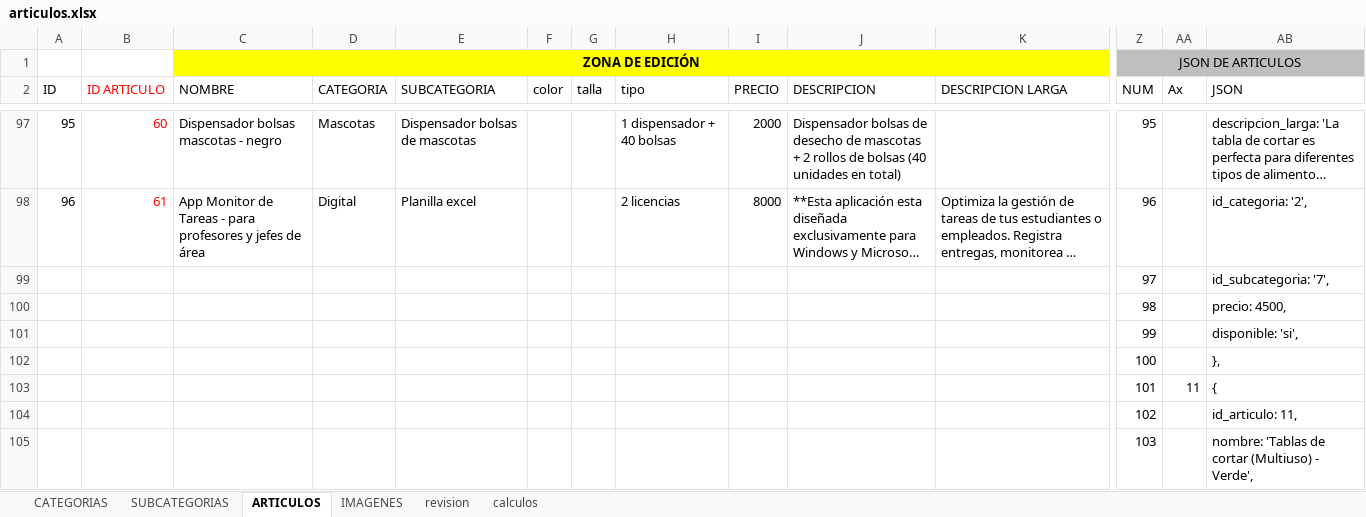
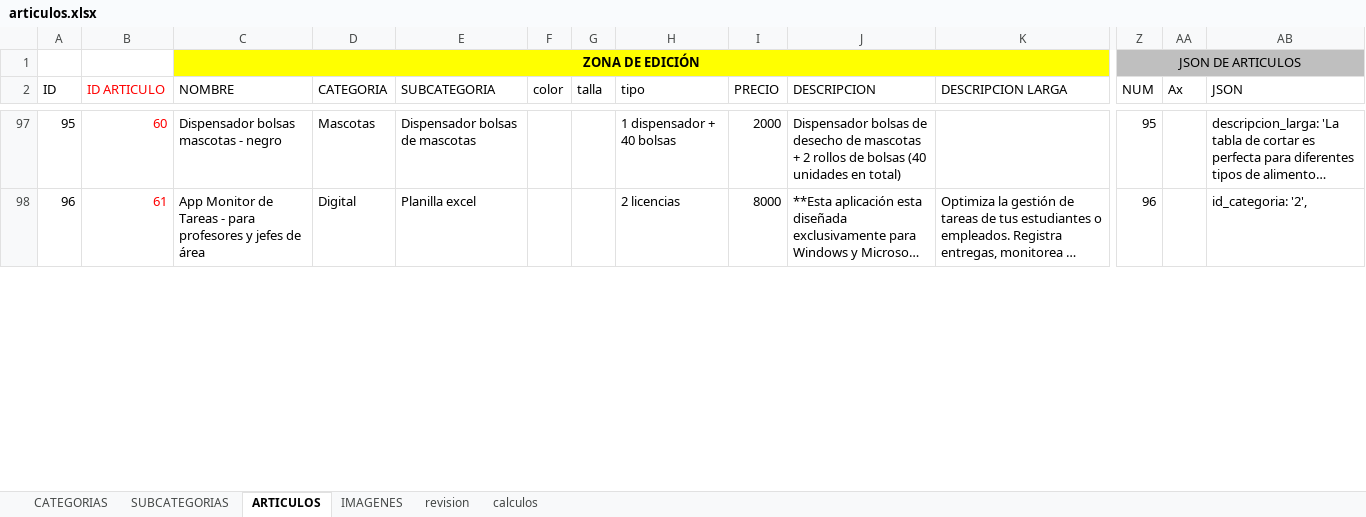
Before and after one commit to multicolorbazar/site, an Excel workbook: src/documents/articulos.xlsx, sheet ARTICULOS, drawn as a sheet; only a part is shown, gaps mark what is left out; long unchanged cells end in …; values as stored, in another font and other column widths than the file's, no borders; conditional formats not drawn; removed rows and columns are numbered as before the commit, all else as after; rows hold the shown columns only; the diff covers the shown part only; the diff names each change by its address in the sheet, - before the commit and + after, or states it on an @@ line.

```diff
--- a/src/documents/articulos.xlsx (sheet ARTICULOS)
+++ b/src/documents/articulos.xlsx (sheet ARTICULOS)
-row 99:  |  |  |  |  |  |  |  |  |  |  | 97 |  | id_subcategoria: '7',
-row 100:  |  |  |  |  |  |  |  |  |  |  | 98 |  | precio: 4500,
-row 101:  |  |  |  |  |  |  |  |  |  |  | 99 |  | disponible: 'si',
-row 102:  |  |  |  |  |  |  |  |  |  |  | 100 |  | },
-row 103:  |  |  |  |  |  |  |  |  |  |  | 101 | 11 | {
-row 104:  |  |  |  |  |  |  |  |  |  |  | 102 |  | id_articulo: 11,
-row 105:  |  |  |  |  |  |  |  |  |  |  | 103 |  | nombre: 'Tablas de cortar (Multiuso) - Verde',
```
Also changed, not shown: 7 added rows and 140 edited cells elsewhere in this sheet, sheet IMAGENES, sheet SUBCATEGORIAS, 11 other files.
